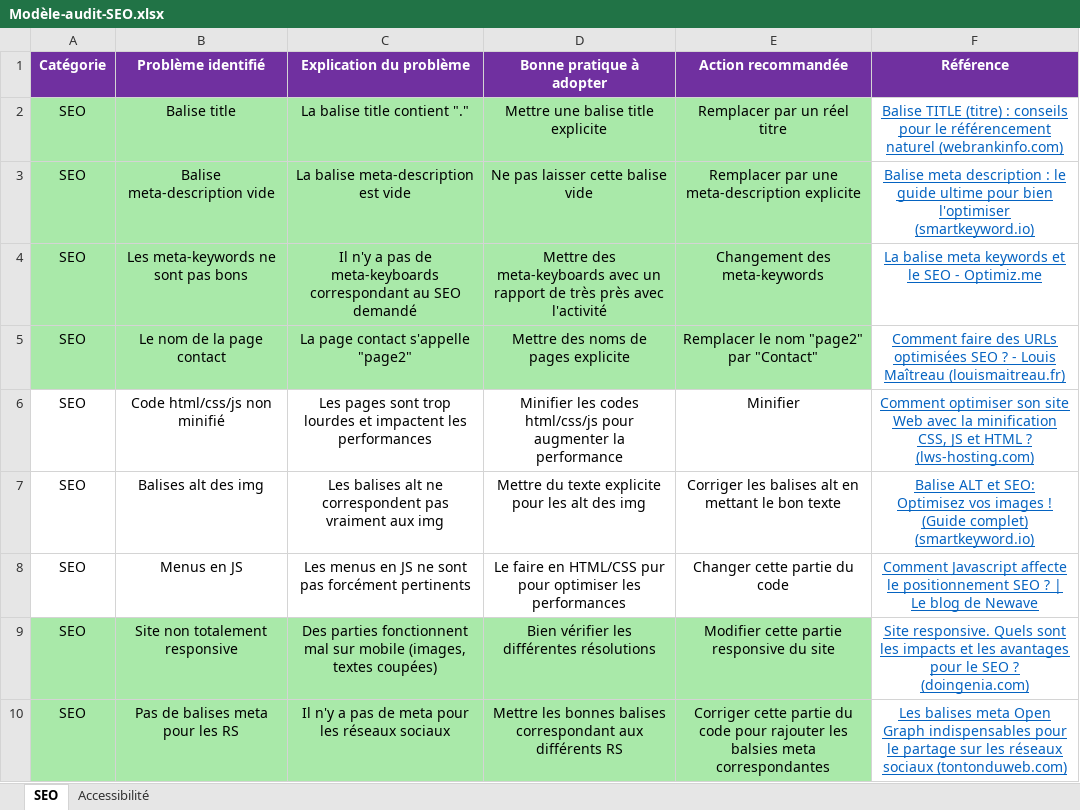
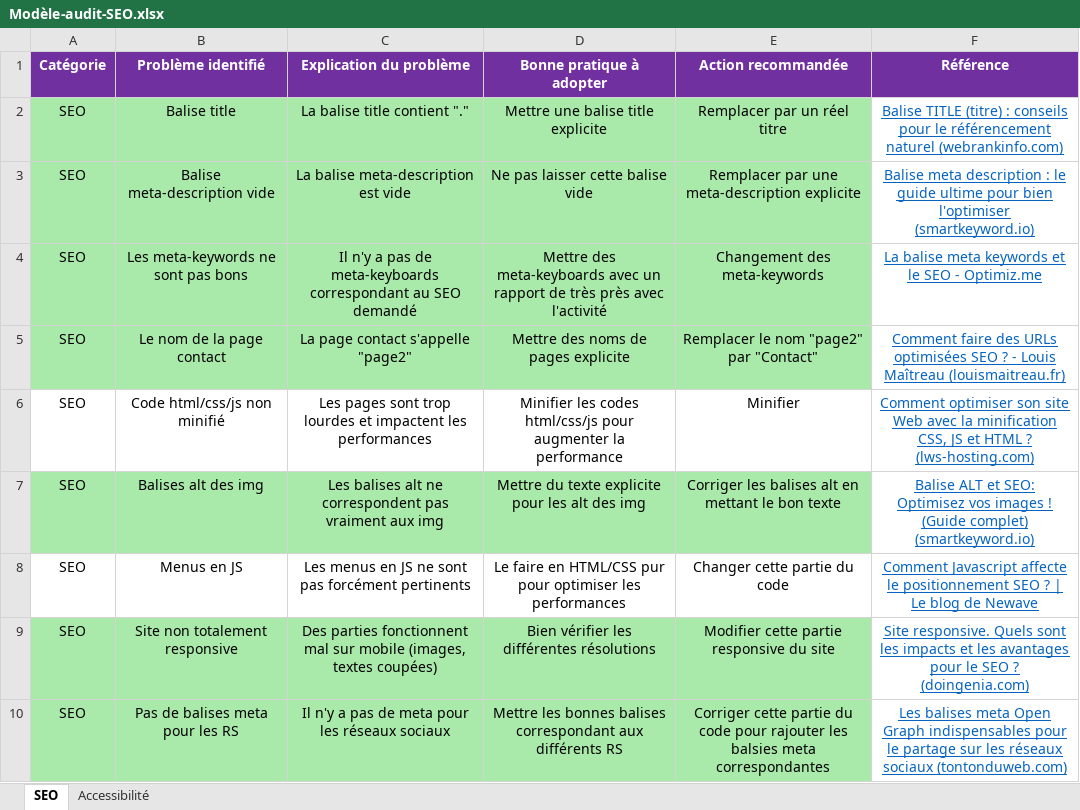
Before and after one commit to d-walid/openclassrooms-dev-web-la-chouette-agence, an Excel workbook: audit-seo/Modèle-audit-SEO.xlsx, sheet SEO, drawn as a sheet; values as stored, in another font and other column widths than the file's, no borders; the diff names each change by its address in the sheet, - before the commit and + after, or states it on an @@ line.

```diff
--- a/audit-seo/Modèle-audit-SEO.xlsx (sheet SEO)
+++ b/audit-seo/Modèle-audit-SEO.xlsx (sheet SEO)
-A7:E7 fill: none
+A7:E7 fill: #A9E9A9
```
Also changed, not shown: sheet Accessibilité, 2 other files.
